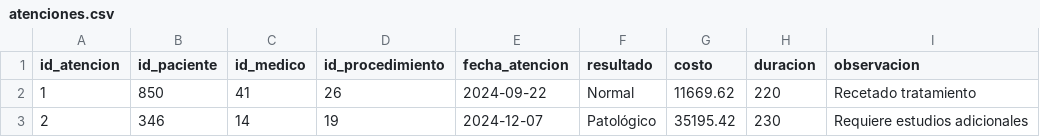
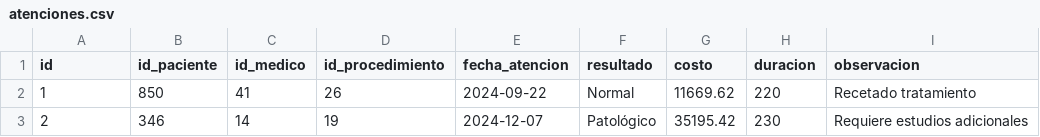
Before and after one commit to FelipeCarrozzo/Portfolio, a CSV file: DW_CentroSalud/data/atenciones.csv, drawn as a sheet; only a part is shown.

```diff
--- a/DW_CentroSalud/data/atenciones.csv
+++ b/DW_CentroSalud/data/atenciones.csv
@@ -1,2 +1,2 @@
-id_atencion,id_paciente,id_medico,id_procedimiento,fecha_atencion,resultado,costo,duracion,observacion
+id,id_paciente,id_medico,id_procedimiento,fecha_atencion,resultado,costo,duracion,observacion
 1,850,41,26,2024-09-22,Normal,11669.62,220,Recetado tratamiento
```
Also changed, not shown: DW_CentroSalud/data/medicos.csv, DW_CentroSalud/data/procedimientos.csv, 1 other file.
